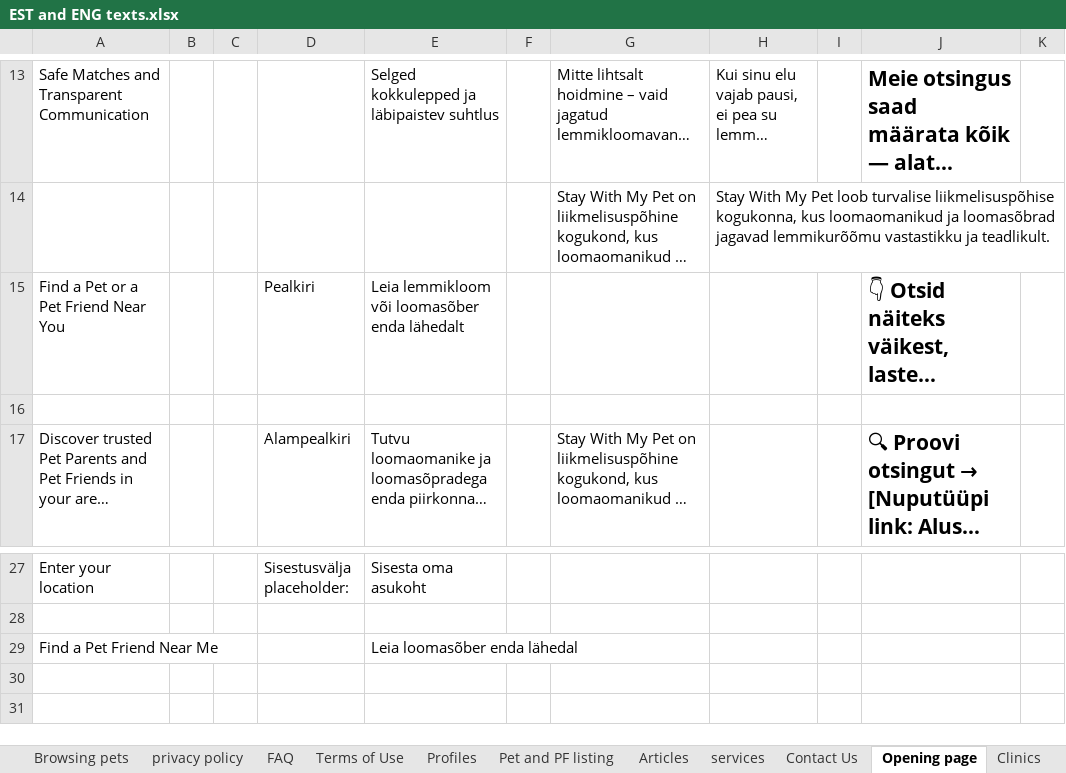
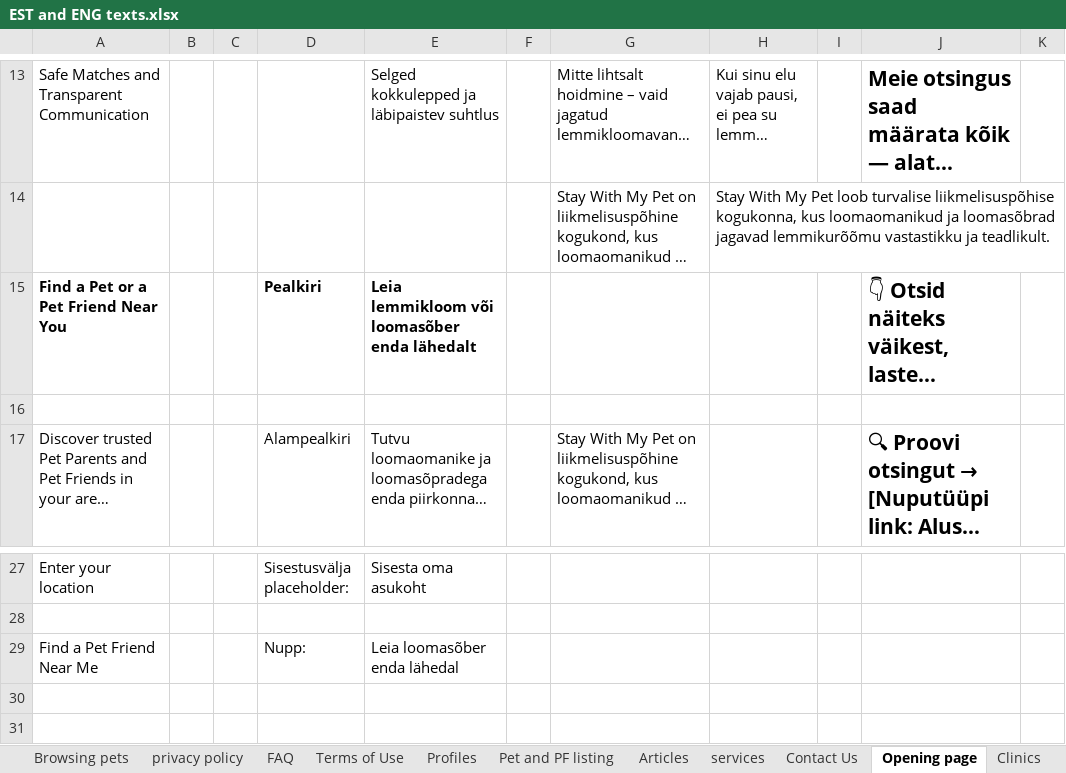
Before and after one commit to kushelec-data/staywithmypet, an Excel workbook: EST and ENG texts.xlsx, sheet Opening page, drawn as a sheet; only a part is shown, gaps mark what is left out; long unchanged cells end in …; values as stored, in another font and other column widths than the file's, no borders; charts and pictures not drawn; the diff names each change by its address in the sheet, - before the commit and + after, or states it on an @@ line.

```diff
--- a/EST and ENG texts.xlsx (sheet Opening page)
+++ b/EST and ENG texts.xlsx (sheet Opening page)
-A15 bold: off
+A15 bold: on
-D15:E15 bold: off
+D15:E15 bold: on
-D29: (empty)
+D29: Nupp:
```
Also changed, not shown: sheet Automated emails, other sheet tabs, hidden cells, charts or pictures, 21 other files.
